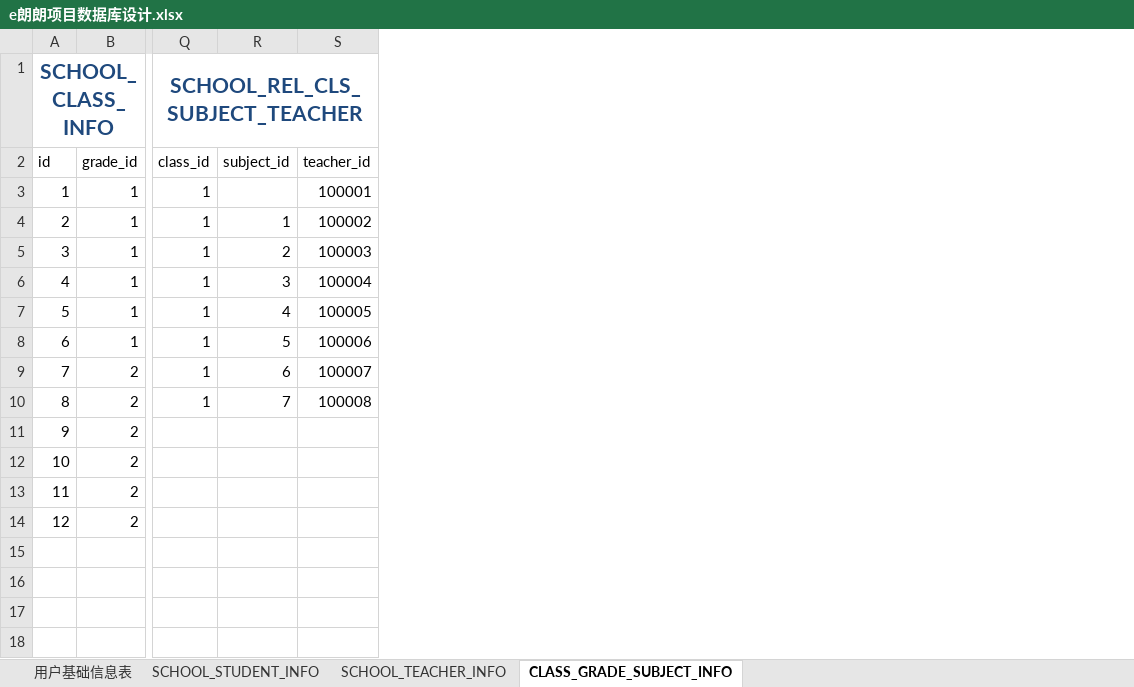
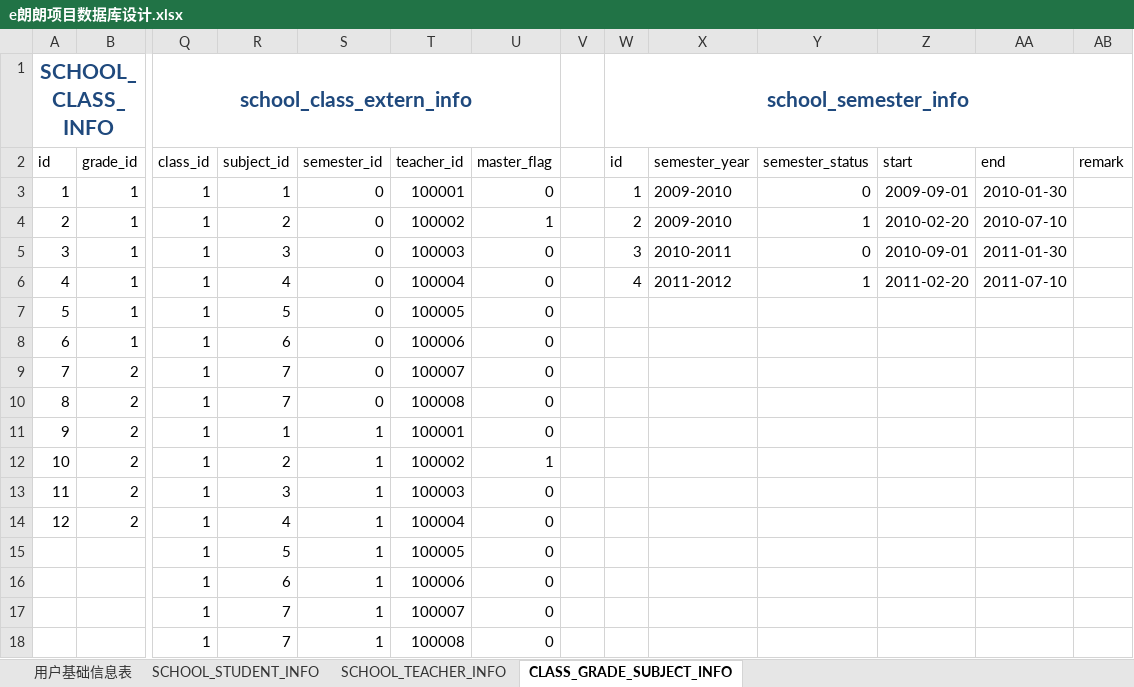
Before and after one commit to ellt/gittest, an Excel workbook: Doc/Design/e朗朗项目数据库设计.xlsx, sheet CLASS_GRADE_SUBJECT_INFO, drawn as a sheet; only a part is shown, gaps mark what is left out; values as stored, in another font and other column widths than the file's, no borders; table styles not drawn; addresses are those after the commit; rows hold the shown columns only; the diff names each change by its address in the sheet, - before the commit and + after, or states it on an @@ line.

```diff
--- a/Doc/Design/e朗朗项目数据库设计.xlsx (sheet CLASS_GRADE_SUBJECT_INFO)
+++ b/Doc/Design/e朗朗项目数据库设计.xlsx (sheet CLASS_GRADE_SUBJECT_INFO)
+column S, rows 2-14: semester_id | 0 | 0 | 0 | 0 | 0 | 0 | 0 | 0 | 1 | 1 | 1 | 1
+column U, rows 2-14: master_flag | 0 | 1 | 0 | 0 | 0 | 0 | 0 | 0 | 0 | 1 | 0 | 0
+column V, empty
+column W, rows 1-6: school_semester_info | id | 1 | 2 | 3 | 4
+column X, rows 2-6: semester_year | 2009-2010 | 2009-2010 | 2010-2011 | 2011-2012
+column Y, rows 2-6: semester_status | 0 | 1 | 0 | 1
+column Z, rows 2-6: start | 2009-09-01 | 2010-02-20 | 2010-09-01 | 2011-02-20
+column AA, rows 2-6: end | 2010-01-30 | 2010-07-10 | 2011-01-30 | 2011-07-10
+column AB, row 2: remark
-Q1: SCHOOL_REL_CLS_SUBJECT_TEACHER
+Q1: school_class_extern_info
-R3: (empty)
+R3: 1
-R4: 1
+R4: 2
-R5: 2
+R5: 3
-R6: 3
+R6: 4
-R7: 4
+R7: 5
-R8: 5
+R8: 6
-R9: 6
+R9: 7
-Q11:Q14: (empty)
+Q11:Q14: 1
-R11: (empty)
+R11: 1
-T11: (empty)
+T11: 100001
-R12: (empty)
+R12: 2
-T12: (empty)
+T12: 100002
-R13: (empty)
+R13: 3
-T13: (empty)
+T13: 100003
-R14: (empty)
+R14: 4
-T14: (empty)
+T14: 100004
+row 15:  |  | 1 | 5 | 1 | 100005 | 0
+row 16:  |  | 1 | 6 | 1 | 100006 | 0
+row 17:  |  | 1 | 7 | 1 | 100007 | 0
+row 18:  |  | 1 | 7 | 1 | 100008 | 0
```
Also changed, not shown: sheet SCHOOL_STUDENT_INFO, sheet 用户基础信息表, 11 other files.
